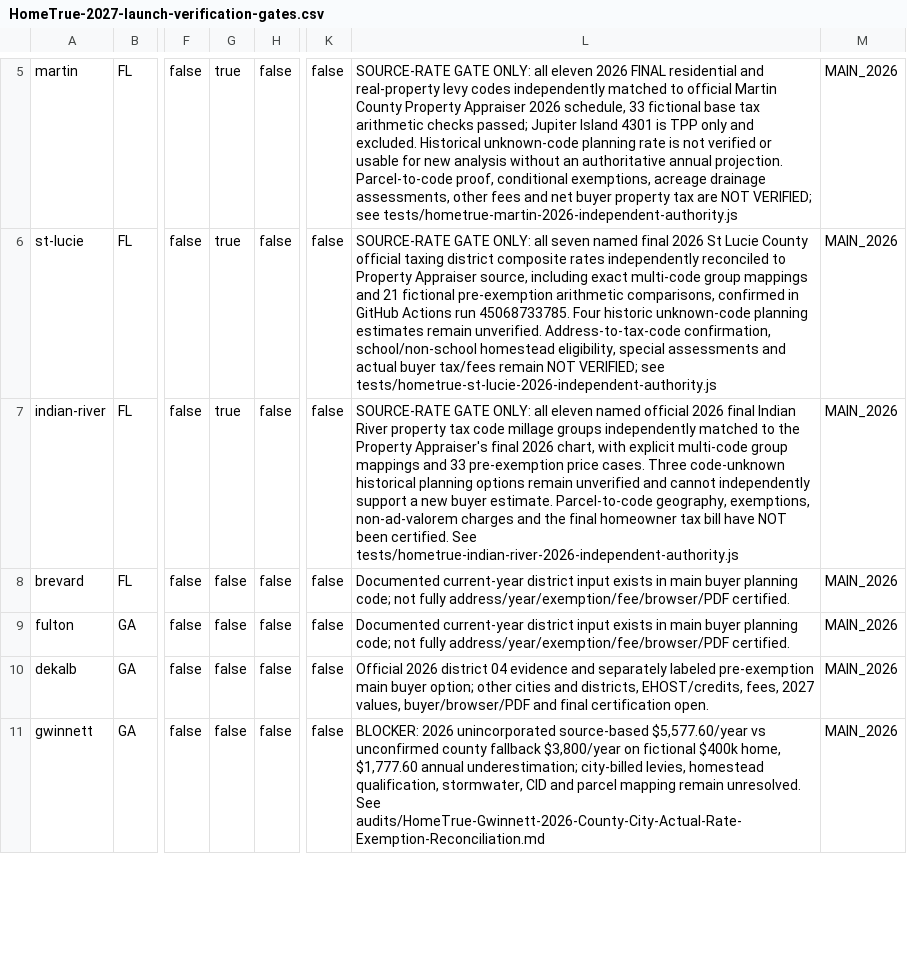
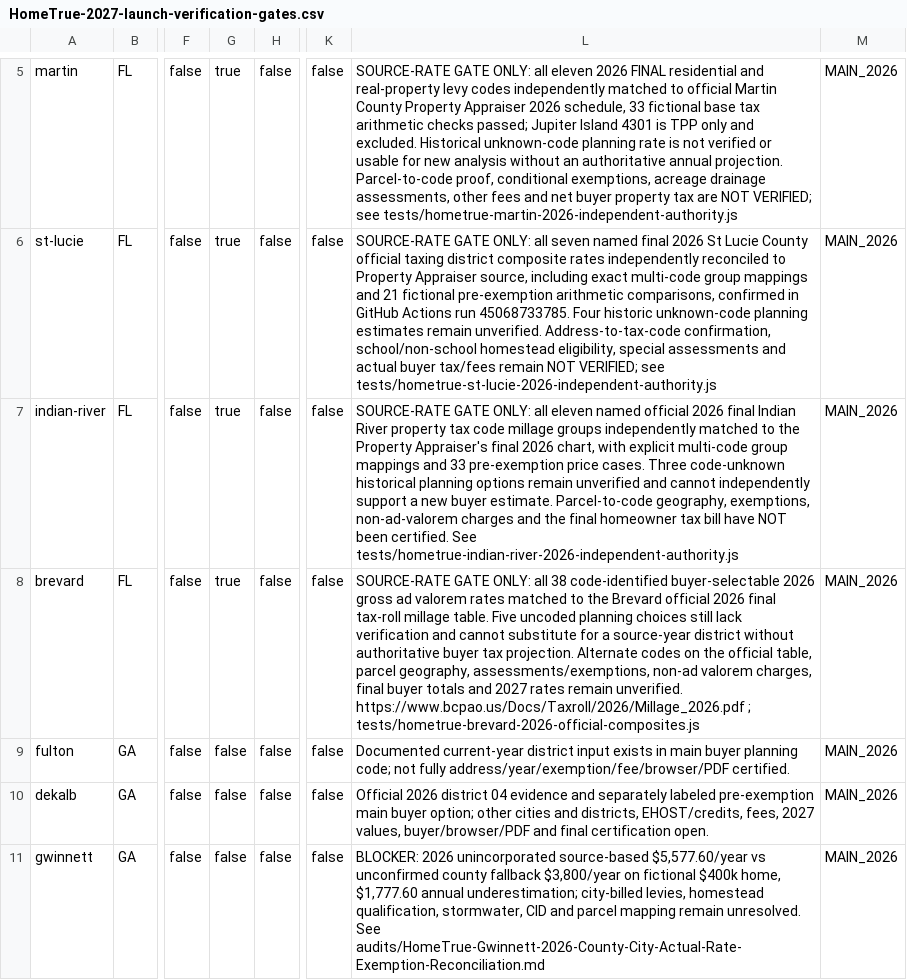
Before and after one commit to A2SystemsArchitecture/Mortgage-Analysis-Platform-Litmus-Test, a CSV file: audits/HomeTrue-2027-launch-verification-gates.csv, drawn as a sheet; only a part is shown, gaps mark what is left out; the diff names each change by its address in the sheet, - before the commit and + after, or states it on an @@ line.

Commit message:
Record bounded Brevard official 2026 38-code rate-source gate, retain full release blocks

```diff
--- a/audits/HomeTrue-2027-launch-verification-gates.csv
+++ b/audits/HomeTrue-2027-launch-verification-gates.csv
-G8: false
+G8: true
-L8: Documented current-year district input exists in main buyer planning code; not fully address/year/exemption/fee/browser/PDF certified.
+L8: SOURCE-RATE GATE ONLY: all 38 code-identified buyer-selectable 2026 gross ad valorem rates matched to the Brevard official 2026 final tax-roll millage table. Five uncoded planning choices still lack verification and cannot substitute for a source-year district without authoritative buyer tax projection. Alternate codes on the official table, parcel geography, assessments/exemptions, non-ad valorem charges, final buyer totals and 2027 rates remain unverified. https://www.bcpao.us/Docs/Taxroll/2026/Millage_2026.pdf ; tests/hometrue-brevard-2026-official-composites.js
```
